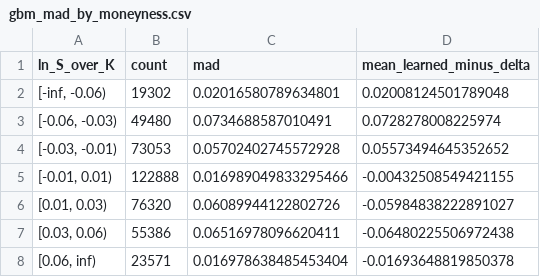
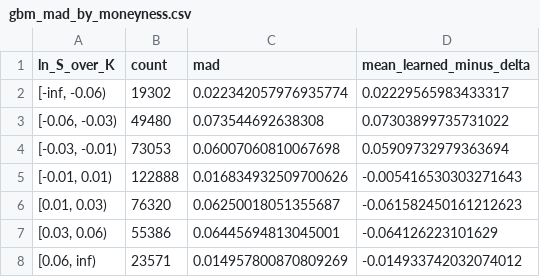
Before and after one commit to suryaansh-jain/deep-hedging-nifty, a CSV file: results/validation/gbm_mad_by_moneyness.csv, drawn as a sheet.

```diff
--- a/results/validation/gbm_mad_by_moneyness.csv
+++ b/results/validation/gbm_mad_by_moneyness.csv
@@ -1,8 +1,8 @@
 ln_S_over_K,count,mad,mean_learned_minus_delta
-"[-inf, -0.06)",19302,0.02016580789634801,0.02008124501789048
-"[-0.06, -0.03)",49480,0.0734688587010491,0.0728278008225974
-"[-0.03, -0.01)",73053,0.05702402745572928,0.05573494645352652
-"[-0.01, 0.01)",122888,0.016989049833295466,-0.00432508549421155
-"[0.01, 0.03)",76320,0.06089944122802726,-0.05984838222891027
-"[0.03, 0.06)",55386,0.06516978096620411,-0.06480225506972438
-"[0.06, inf)",23571,0.016978638485453404,-0.01693648819850378
+"[-inf, -0.06)",19302,0.022342057976935774,0.02229565983433317
+"[-0.06, -0.03)",49480,0.073544692638308,0.07303899735731022
+"[-0.03, -0.01)",73053,0.06007060810067698,0.05909732979363694
+"[-0.01, 0.01)",122888,0.016834932509700626,-0.005416530303271643
+"[0.01, 0.03)",76320,0.06250018051355687,-0.061582450161212623
+"[0.03, 0.06)",55386,0.06445694813045001,-0.064126223101629
+"[0.06, inf)",23571,0.014957800870809269,-0.014933742032074012
```
Also changed, not shown: results/validation/gbm_mad_by_expiry.csv, results/validation/gbm_pnl_comparison.csv, 2 other files.
